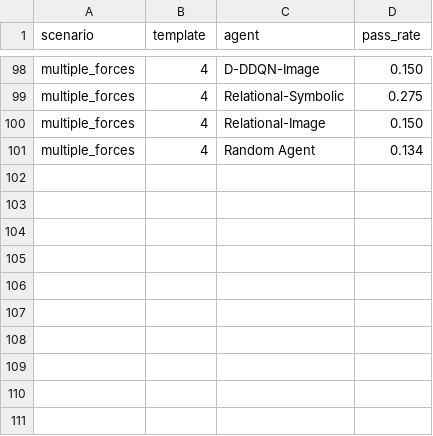
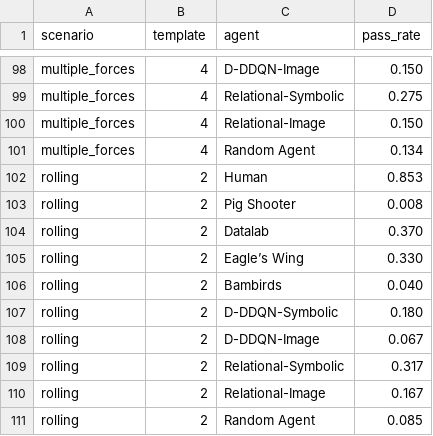
Before and after one commit to SPL-BGU/Strike-Eagle, a CSV file: baseline_comparison.csv, drawn as a sheet; only a part is shown, gaps mark what is left out; the diff names each change by its address in the sheet, - before the commit and + after, or states it on an @@ line.

```diff
--- a/baseline_comparison.csv
+++ b/baseline_comparison.csv
+row 102: rolling | 2 | Human | 0.853
+row 103: rolling | 2 | Pig Shooter | 0.008
+row 104: rolling | 2 | Datalab | 0.370
+row 105: rolling | 2 | Eagle’s Wing | 0.330
+row 106: rolling | 2 | Bambirds | 0.040
+row 107: rolling | 2 | D-DDQN-Symbolic | 0.180
+row 108: rolling | 2 | D-DDQN-Image | 0.067
+row 109: rolling | 2 | Relational-Symbolic | 0.317
+row 110: rolling | 2 | Relational-Image | 0.167
+row 111: rolling | 2 | Random Agent | 0.085
```
Also changed, not shown: 11 other files.
